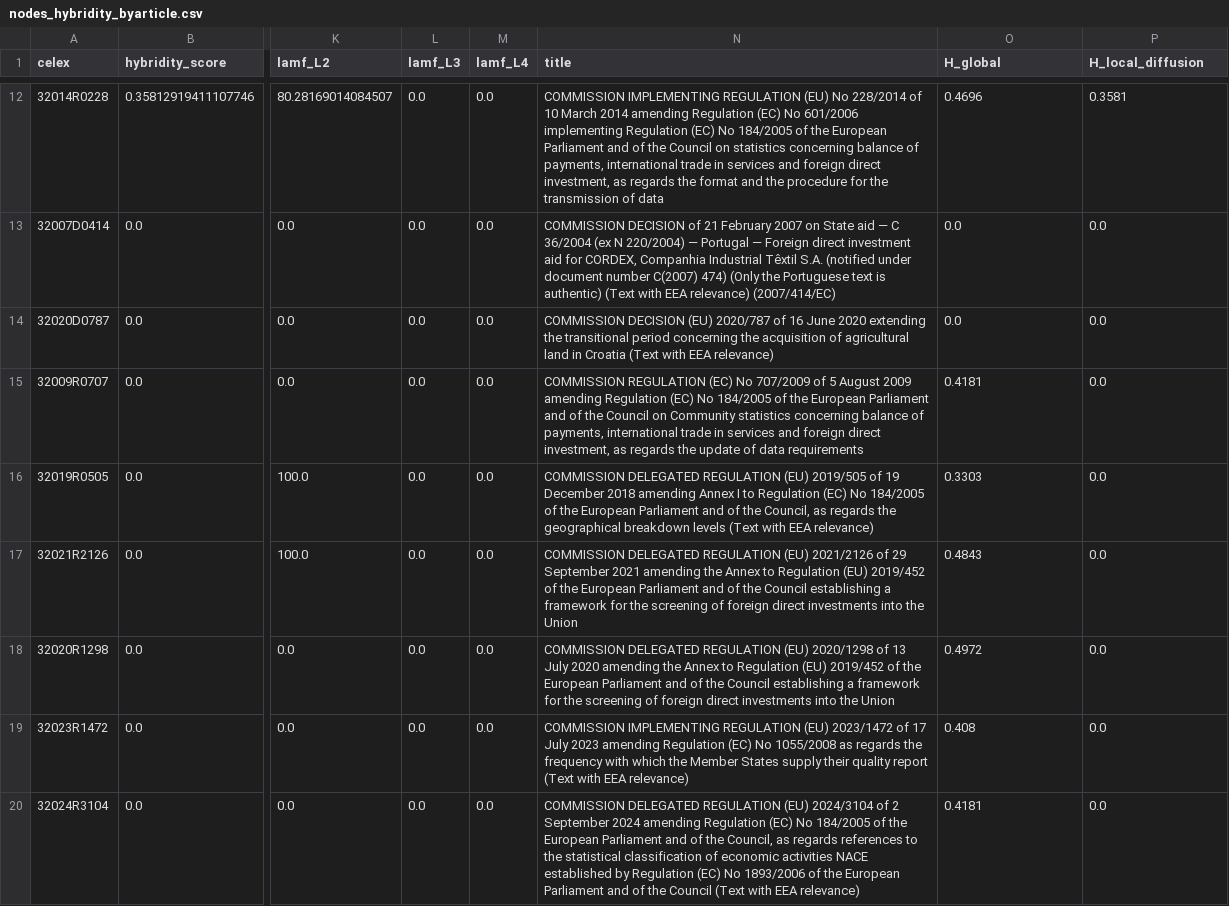
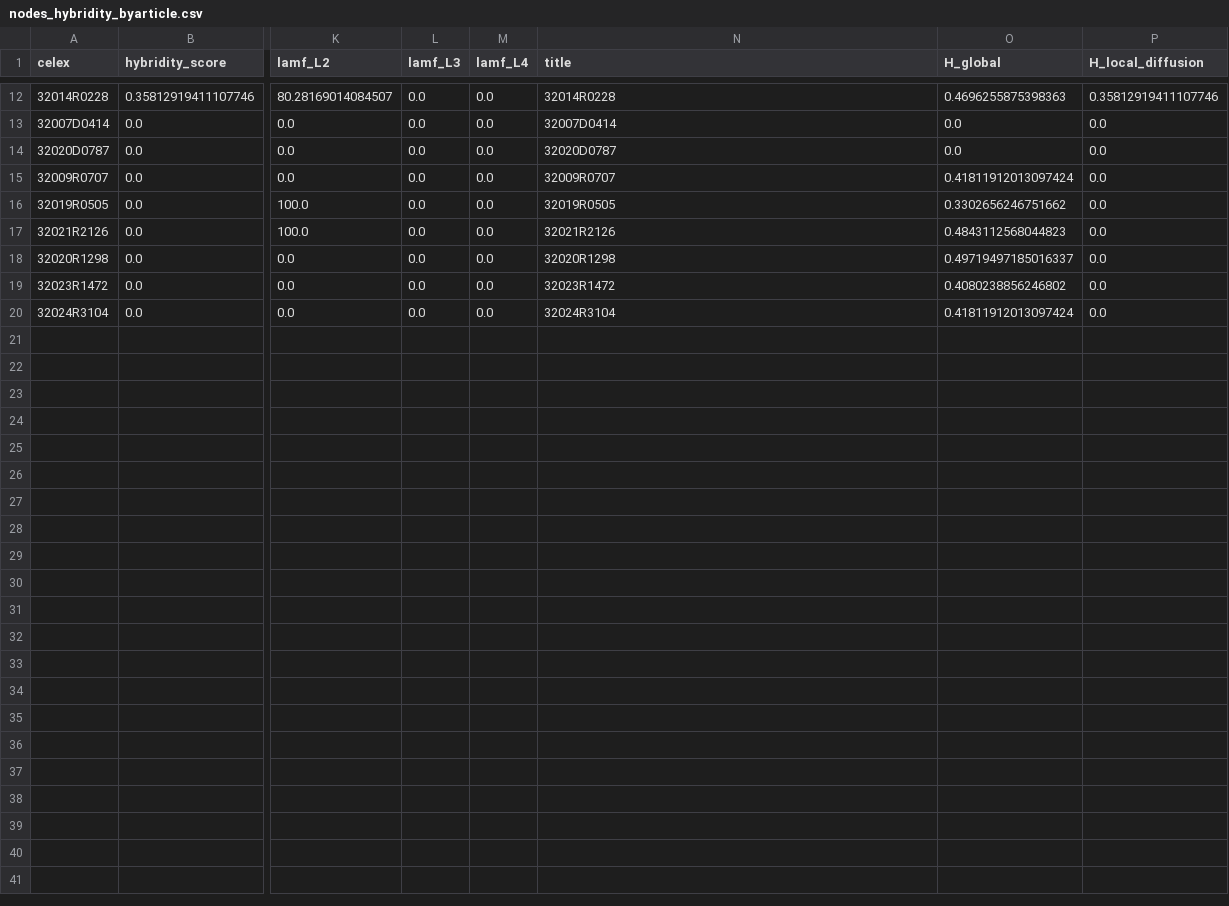
Before and after one commit to claudiabrandetti/eu-law-network-viz, a CSV file: data/output/fdi_screening/reaggregated/nodes_hybridity_byarticle.csv, drawn as a sheet; only a part is shown, gaps mark what is left out; the diff covers the shown part only; the diff names each change by its address in the sheet, - before the commit and + after, or states it on an @@ line.

Commit message:
Integrate final corrections into notebooks

```diff
--- a/data/output/fdi_screening/reaggregated/nodes_hybridity_byarticle.csv
+++ b/data/output/fdi_screening/reaggregated/nodes_hybridity_byarticle.csv
-N12 (title): COMMISSION IMPLEMENTING REGULATION (EU) No 228/2014 of 10 March 2014 amending Regulation (EC) No 601/2006 implementing Regulation (EC) No 184/2005 of the European Parliament and of the Council on statistics concerning balance of payments, international trade in services and foreign direct investment, as regards the format and the procedure for the transmission of data
+N12 (title): 32014R0228
-O12 (H_global): 0.4696
+O12 (H_global): 0.4696255875398363
-P12 (H_local_diffusion): 0.3581
+P12 (H_local_diffusion): 0.35812919411107746
-N13 (title): COMMISSION DECISION of 21 February 2007 on State aid — C 36/2004 (ex N 220/2004) — Portugal — Foreign direct investment aid for CORDEX, Companhia Industrial Têxtil S.A. (notified under document number C(2007) 474) (Only the Portuguese text is authentic) (Text with EEA relevance) (2007/414/EC)
+N13 (title): 32007D0414
-N14 (title): COMMISSION DECISION (EU) 2020/787 of 16 June 2020 extending the transitional period concerning the acquisition of agricultural land in Croatia (Text with EEA relevance)
+N14 (title): 32020D0787
-N15 (title): COMMISSION REGULATION (EC) No 707/2009 of 5 August 2009 amending Regulation (EC) No 184/2005 of the European Parliament and of the Council on Community statistics concerning balance of payments, international trade in services and foreign direct investment, as regards the update of data requirements
+N15 (title): 32009R0707
-O15 (H_global): 0.4181
+O15 (H_global): 0.41811912013097424
-N16 (title): COMMISSION DELEGATED REGULATION (EU) 2019/505 of 19 December 2018 amending Annex I to Regulation (EC) No 184/2005 of the European Parliament and of the Council, as regards the geographical breakdown levels (Text with EEA relevance)
+N16 (title): 32019R0505
-O16 (H_global): 0.3303
+O16 (H_global): 0.3302656246751662
-N17 (title): COMMISSION DELEGATED REGULATION (EU) 2021/2126 of 29 September 2021 amending the Annex to Regulation (EU) 2019/452 of the European Parliament and of the Council establishing a framework for the screening of foreign direct investments into the Union
+N17 (title): 32021R2126
-O17 (H_global): 0.4843
+O17 (H_global): 0.4843112568044823
-N18 (title): COMMISSION DELEGATED REGULATION (EU) 2020/1298 of 13 July 2020 amending the Annex to Regulation (EU) 2019/452 of the European Parliament and of the Council establishing a framework for the screening of foreign direct investments into the Union
+N18 (title): 32020R1298
-O18 (H_global): 0.4972
+O18 (H_global): 0.49719497185016337
-N19 (title): COMMISSION IMPLEMENTING REGULATION (EU) 2023/1472 of 17 July 2023 amending Regulation (EC) No 1055/2008 as regards the frequency with which the Member States supply their quality report (Text with EEA relevance)
+N19 (title): 32023R1472
-O19 (H_global): 0.408
+O19 (H_global): 0.4080238856246802
-N20 (title): COMMISSION DELEGATED REGULATION (EU) 2024/3104 of 2 September 2024 amending Regulation (EC) No 184/2005 of the European Parliament and of the Council, as regards references to the statistical classification of economic activities NACE established by Regulation (EC) No 1893/2006 of the European Parliament and of the Council (Text with EEA relevance)
+N20 (title): 32024R3104
-O20 (H_global): 0.4181
+O20 (H_global): 0.41811912013097424
```
Also changed, not shown: 30 edited cells elsewhere in this file, data/output/appalti_it/unresolved_edges.csv, data/provenance/analysis_files_sha256.csv, 18 other files.
